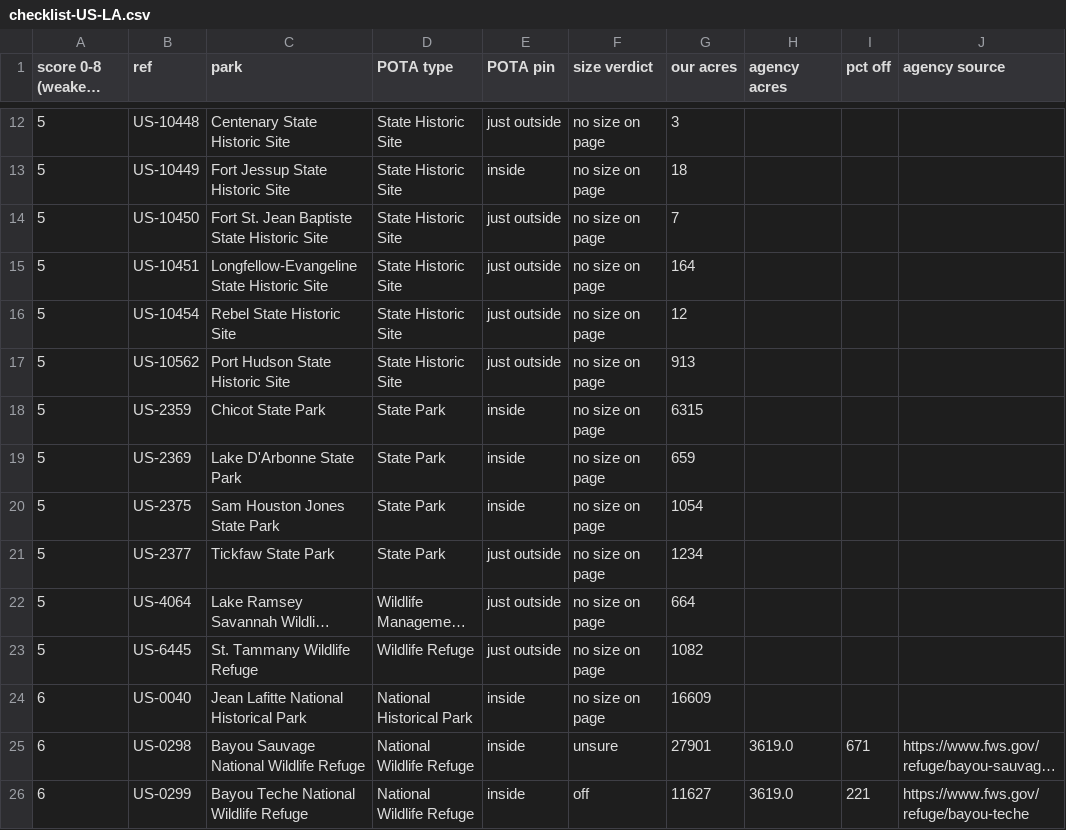
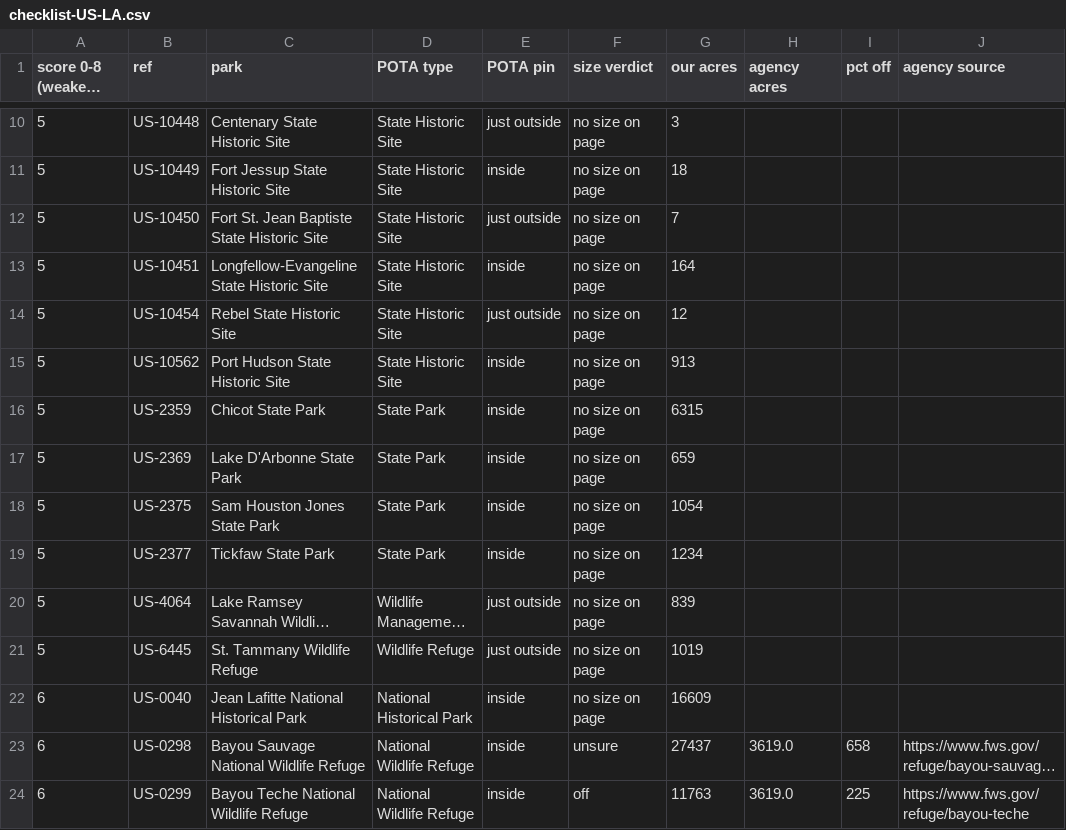
Before and after one commit to KentuckyPortableClub/KPC-Data, a CSV file: data/truth/checklist-US-LA.csv, drawn as a sheet; only a part is shown, gaps mark what is left out; long unchanged cells end in …; addresses are those after the commit; the diff covers the shown part only; the diff names each change by its address in the sheet, - before the commit and + after, or states it on an @@ line.

```diff
--- a/data/truth/checklist-US-LA.csv
+++ b/data/truth/checklist-US-LA.csv
-E13 (POTA pin): just outside
+E13 (POTA pin): inside
-E15 (POTA pin): just outside
+E15 (POTA pin): inside
-E19 (POTA pin): just outside
+E19 (POTA pin): inside
-G20 (our acres): 664
+G20 (our acres): 839
-G21 (our acres): 1082
+G21 (our acres): 1019
-G23 (our acres): 27901
+G23 (our acres): 27437
-I23 (pct off): 671
+I23 (pct off): 658
-G24 (our acres): 11627
+G24 (our acres): 11763
-I24 (pct off): 221
+I24 (pct off): 225
```
Also changed, not shown: 4 added rows, 4 removed rows and 84 edited cells elsewhere in this file, 10 other files.
